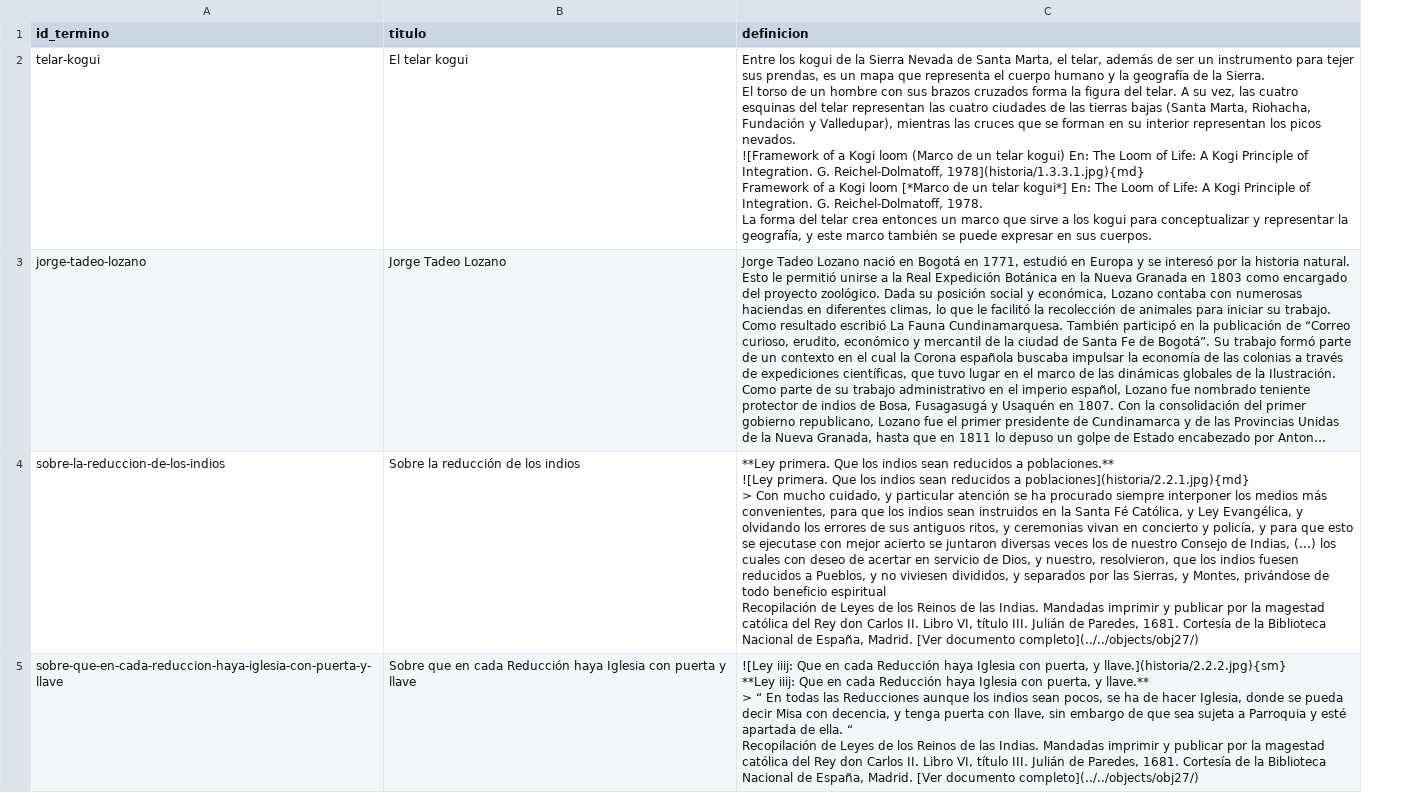
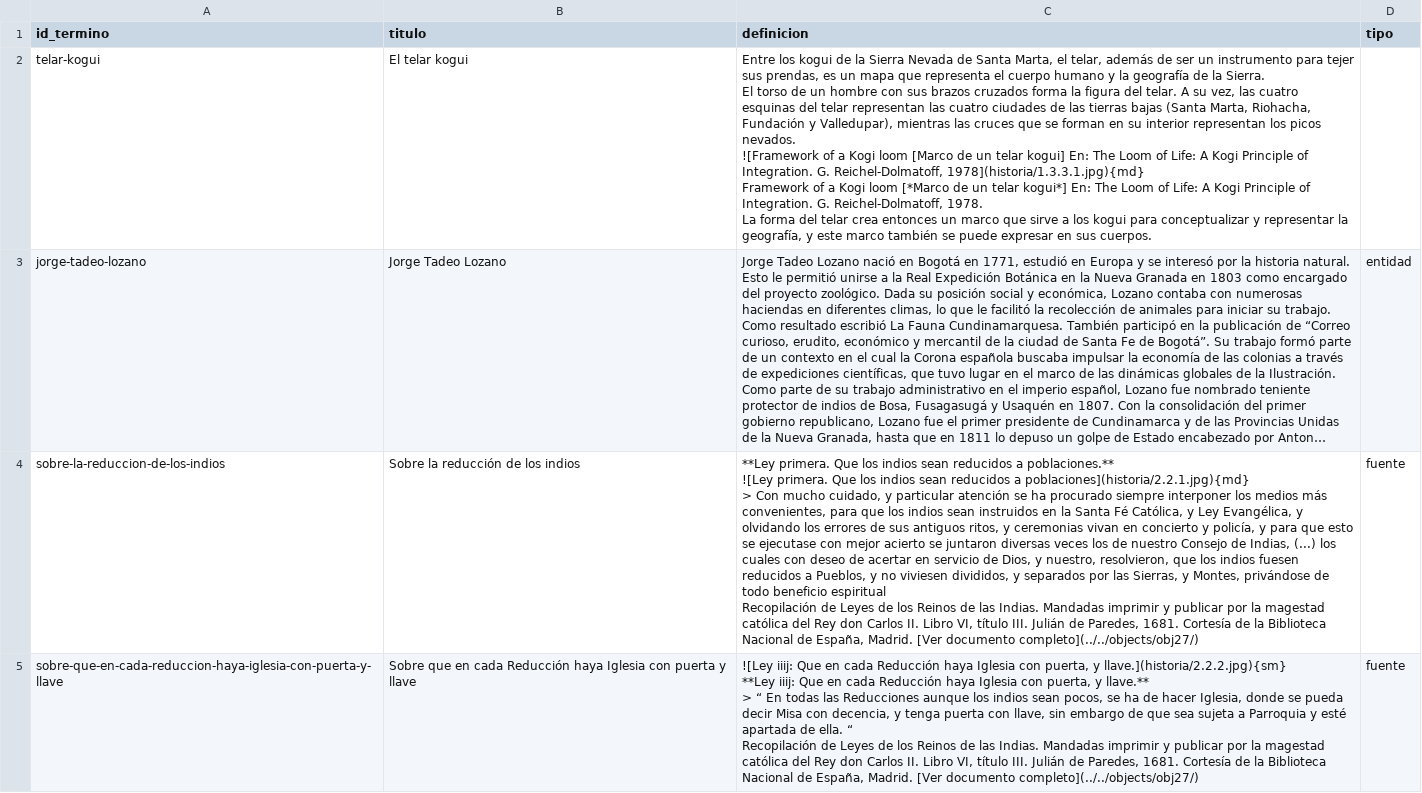
Before and after one commit to UCSB-AMPLab/colonial-landscapes-demo, a CSV file: telar-content/spreadsheets/glossary.csv, drawn as a sheet; only a part is shown; long unchanged cells end in …; the diff names each change by its address in the sheet, - before the commit and + after, or states it on an @@ line.

Commit message:
Move the site to the Telar 1.8.0 framework; link primary sources as glossary callouts

```diff
--- a/telar-content/spreadsheets/glossary.csv
+++ b/telar-content/spreadsheets/glossary.csv
+column D (tipo), rows 3-5: entidad | fuente | fuente
-C2 (definicion): …Kogi loom (Marco de un telar kogui) En: The…
+C2 (definicion): …Kogi loom [Marco de un telar kogui] En: The…
```
Also changed, not shown: 52 other files.
